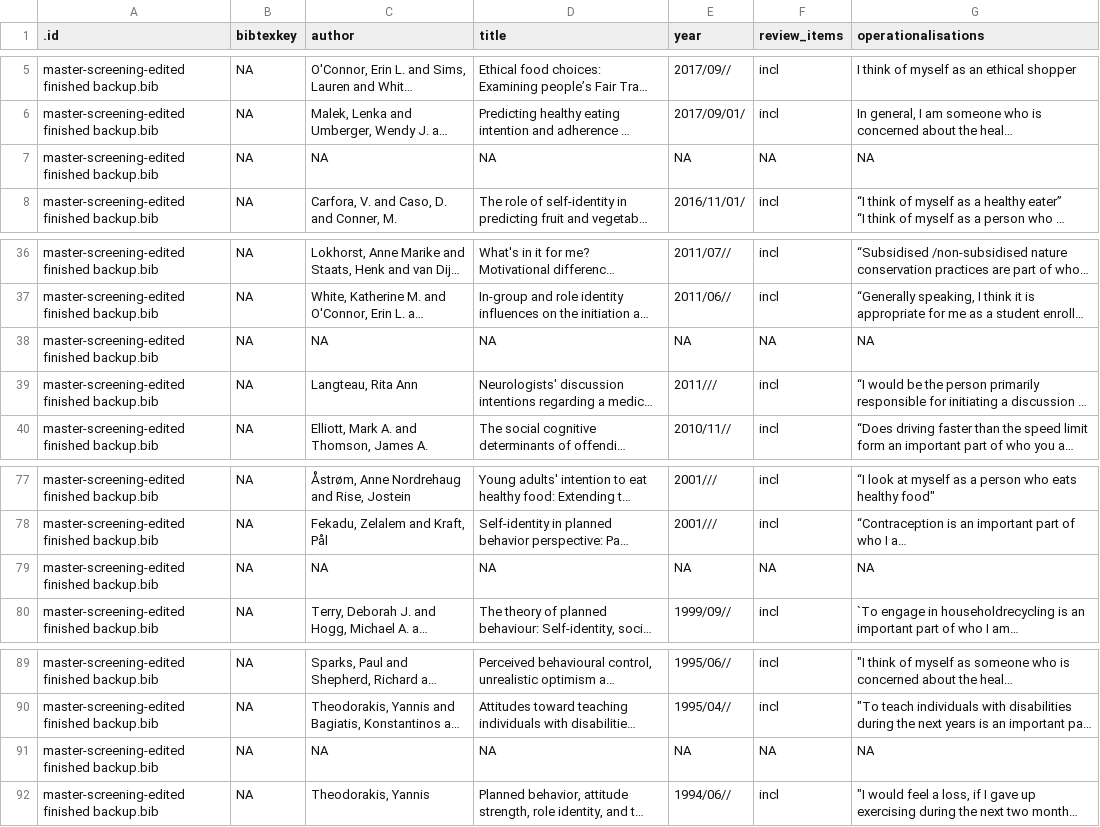
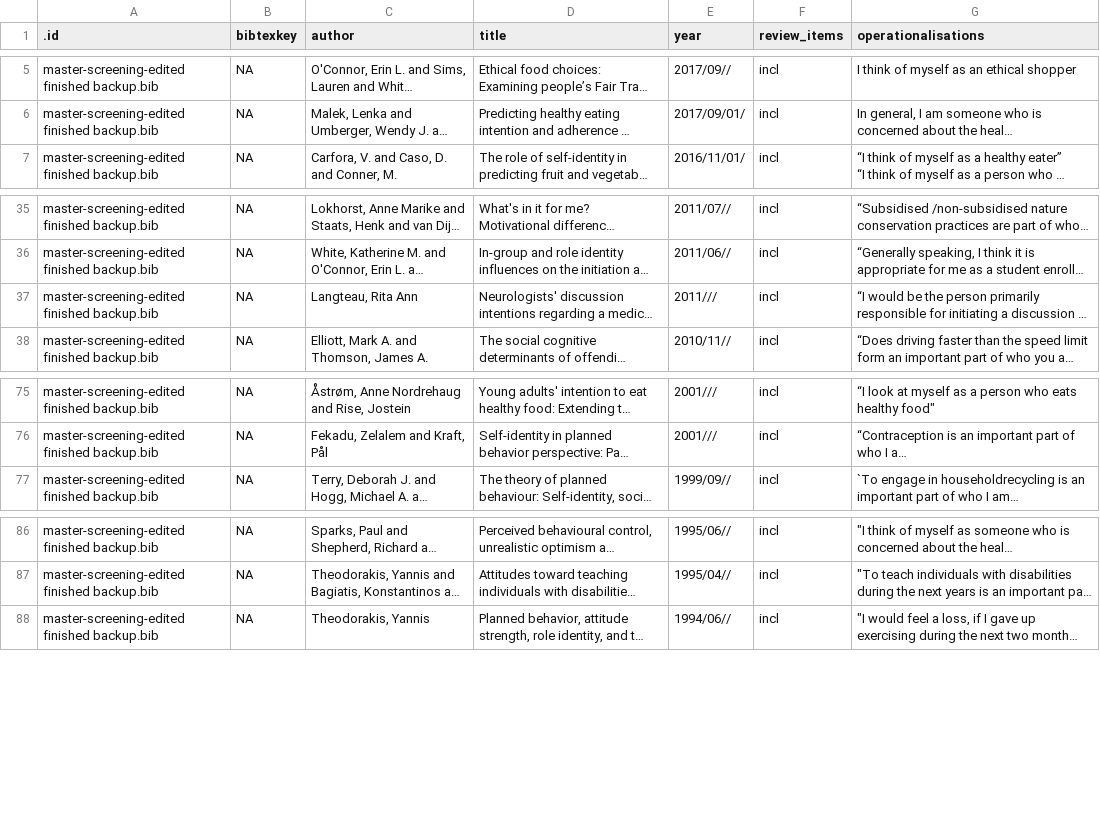
Before and after one commit to selfidentitystudies/scale-development-scripts, a CSV file: list of operationalisations.csv, drawn as a sheet; only a part is shown, gaps mark what is left out; long unchanged cells end in …; the diff names each change by its address in the sheet, - before the commit and + after, or states it on an @@ line.

```diff
--- a/list of operationalisations.csv
+++ b/list of operationalisations.csv
-row 7: master-screening-edited finished backup.bib | NA | NA | NA | NA | NA | NA
-row 38: master-screening-edited finished backup.bib | NA | NA | NA | NA | NA | NA
-row 79: master-screening-edited finished backup.bib | NA | NA | NA | NA | NA | NA
-row 91: master-screening-edited finished backup.bib | NA | NA | NA | NA | NA | NA
```
Also changed, not shown: 1 other file.
